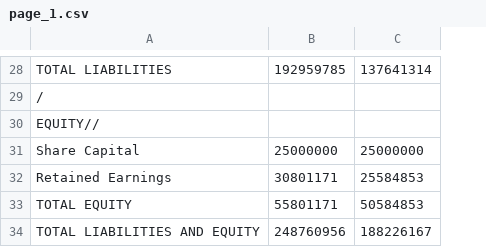
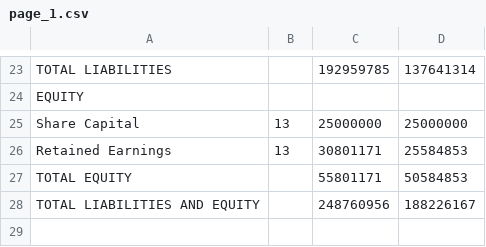
Before and after one commit to archeskeith/st_pdf_to_excel, a CSV file: app_data/output/page_1.csv, drawn as a sheet; only a part is shown, gaps mark what is left out; removed rows and columns are numbered as before the commit, all else as after; the diff covers the shown part only; the diff names each change by its address in the sheet, - before the commit and + after, or states it on an @@ line.

```diff
--- a/app_data/output/page_1.csv
+++ b/app_data/output/page_1.csv
+column B, rows 25-26: 13 | 13
-A24: /
+A24: EQUITY
-row 30: EQUITY//
```
Also changed, not shown: 5 removed rows and 8 edited cells elsewhere in this file, 4 other files.
